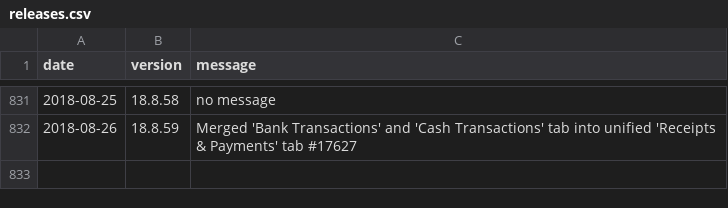
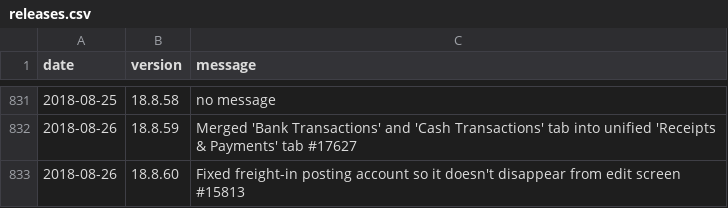
Before and after one commit to amankwa/www.manager.io, a CSV file: _data/releases.csv, drawn as a sheet; only a part is shown, gaps mark what is left out.

Commit message:
New release

```diff
--- a/_data/releases.csv
+++ b/_data/releases.csv
@@ -832 +832,2 @@ date,version,message
 2018-08-26,18.8.59,"Merged 'Bank Transactions' and 'Cash Transactions' tab into unified 'Receipts & Payments' tab #17627"
+2018-08-26,18.8.60,"Fixed freight-in posting account so it doesn't disappear from edit screen #15813"
```
